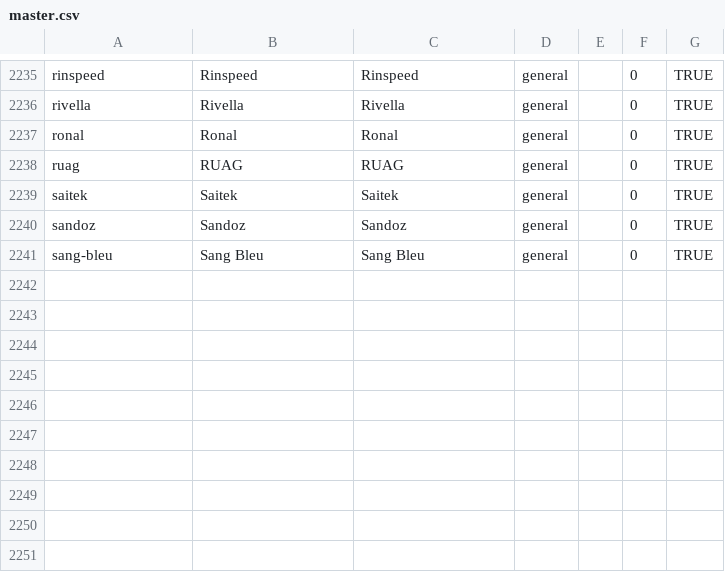
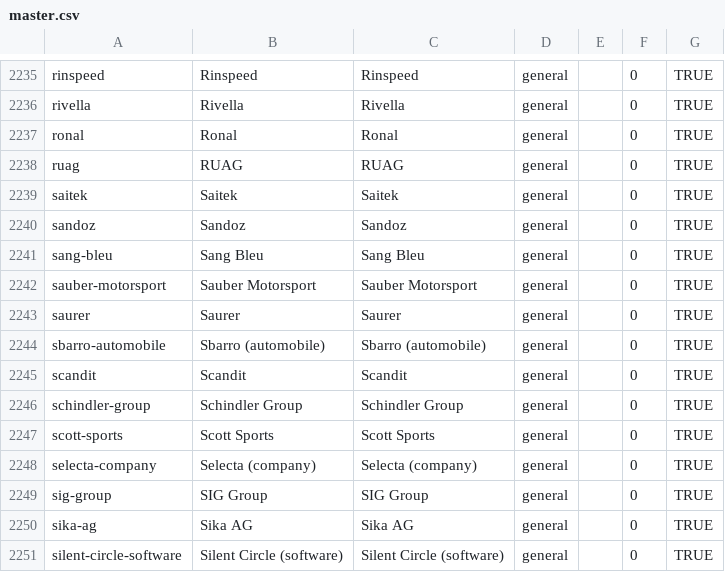
Before and after one commit to wqf2956041-star/pinpai-ai-in, a CSV file: master.csv, drawn as a sheet; only a part is shown, gaps mark what is left out.

Commit message:
batch add 10 brands: Sauber Motorsport, Saurer, Sbarro (automobile), Scandit, Schindler Group, Scott Sports, Selecta (company), SIG Group, Sika AG, Silent Circle (software)

```diff
--- a/master.csv
+++ b/master.csv
@@ -2241 +2241,11 @@ sandoz|Sandoz|Sandoz|general||0|TRUE
 sang-bleu|Sang Bleu|Sang Bleu|general||0|TRUE
+sauber-motorsport|Sauber Motorsport|Sauber Motorsport|general||0|TRUE
+saurer|Saurer|Saurer|general||0|TRUE
+sbarro-automobile|Sbarro (automobile)|Sbarro (automobile)|general||0|TRUE
+scandit|Scandit|Scandit|general||0|TRUE
+schindler-group|Schindler Group|Schindler Group|general||0|TRUE
+scott-sports|Scott Sports|Scott Sports|general||0|TRUE
+selecta-company|Selecta (company)|Selecta (company)|general||0|TRUE
+sig-group|SIG Group|SIG Group|general||0|TRUE
+sika-ag|Sika AG|Sika AG|general||0|TRUE
+silent-circle-software|Silent Circle (software)|Silent Circle (software)|general||0|TRUE
```
Also changed, not shown: 23 other files.
